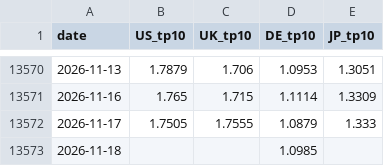
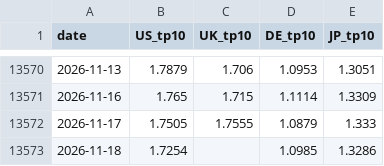
Before and after one commit to WillBtK/term_structure, a CSV file: exports/term_premia_10y_daily.csv, drawn as a sheet; only a part is shown, gaps mark what is left out.

```diff
--- a/exports/term_premia_10y_daily.csv
+++ b/exports/term_premia_10y_daily.csv
@@ -13572,2 +13572,2 @@ date,US_tp10,UK_tp10,DE_tp10,JP_tp10
 2026-11-17,1.7505,1.7555,1.0879,1.333
-2026-11-18,,,1.0985,
+2026-11-18,1.7254,,1.0985,1.3286
```
Also changed, not shown: 2 other files.
